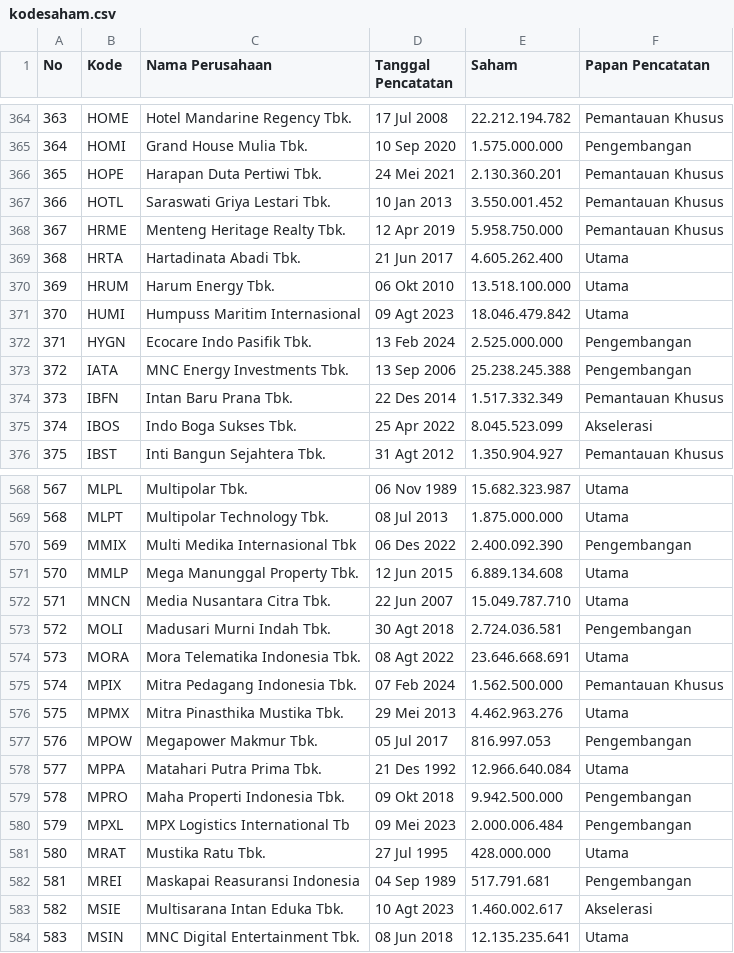
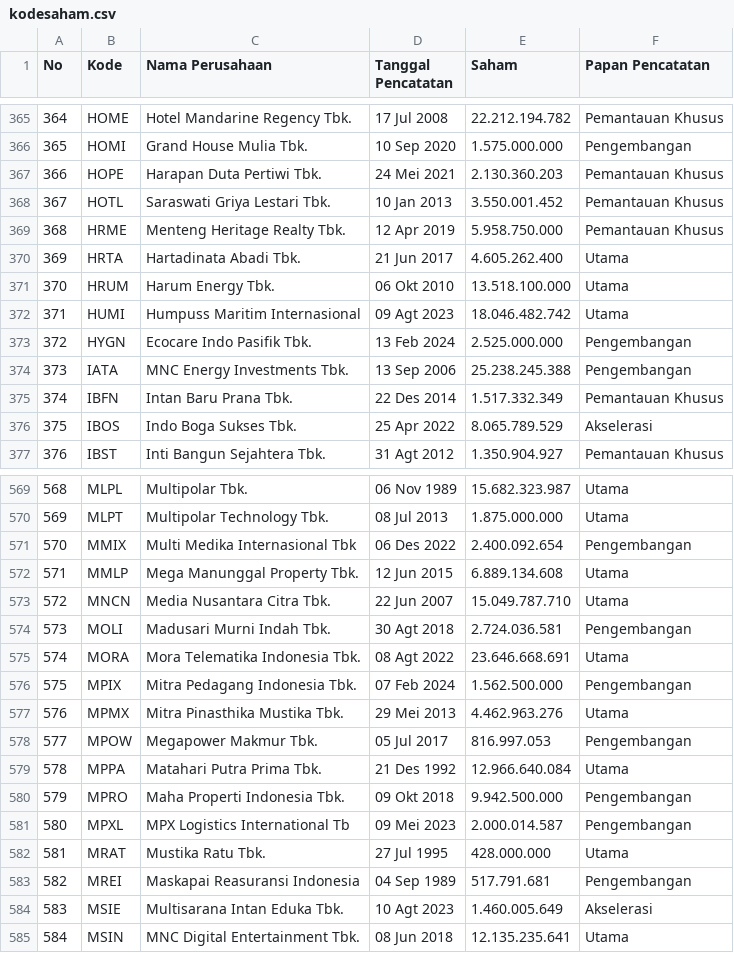
Before and after one commit to nausya/sahamku, a CSV file: kodesaham.csv, drawn as a sheet; only a part is shown, gaps mark what is left out; addresses are those after the commit; the diff covers the shown part only; the diff names each change by its address in the sheet, - before the commit and + after, or states it on an @@ line.

```diff
--- a/kodesaham.csv
+++ b/kodesaham.csv
@@ column A (No) renumbered from row 239 down @@
-E367 (Saham): 2.130.360.201
+E367 (Saham): 2.130.360.203
-E372 (Saham): 18.046.479.842
+E372 (Saham): 18.046.482.742
-E376 (Saham): 8.045.523.099
+E376 (Saham): 8.065.789.529
-E571 (Saham): 2.400.092.390
+E571 (Saham): 2.400.092.654
-F576 (Papan Pencatatan): Pemantauan Khusus
+F576 (Papan Pencatatan): Pengembangan
-E581 (Saham): 2.000.006.484
+E581 (Saham): 2.000.014.587
-E584 (Saham): 1.460.002.617
+E584 (Saham): 1.460.005.649
```
Also changed, not shown: 2 added rows and 63 edited cells elsewhere in this file.
